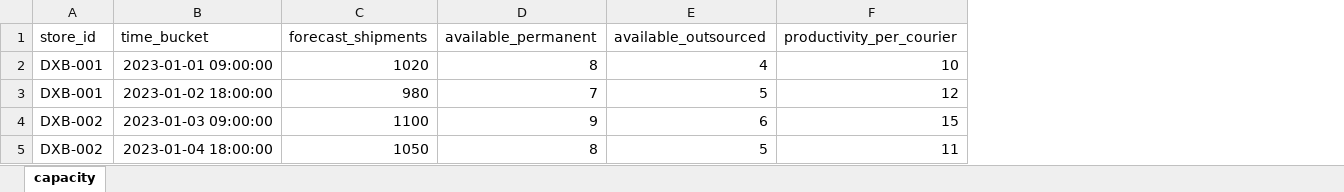
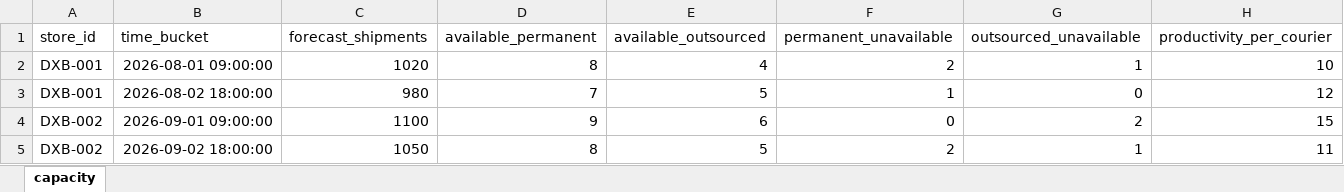
Before and after one commit to icymust/7x-backend, an Excel workbook: sample_data/sample_dataset.xlsx, sheet capacity, drawn as a sheet; values as stored, in another font and other column widths than the file's, no borders; the diff names each change by its address in the sheet, - before the commit and + after, or states it on an @@ line.

Commit message:
account for unavailable couriers

```diff
--- a/sample_data/sample_dataset.xlsx (sheet capacity)
+++ b/sample_data/sample_dataset.xlsx (sheet capacity)
+column F (permanent_unavailable), rows 2-5: 2 | 1 | 0 | 2
+column G (outsourced_unavailable), rows 2-5: 1 | 0 | 2 | 1
-B2 (time_bucket): 2023-01-01 09:00:00
+B2 (time_bucket): 2026-08-01 09:00:00
-B3 (time_bucket): 2023-01-02 18:00:00
+B3 (time_bucket): 2026-08-02 18:00:00
-B4 (time_bucket): 2023-01-03 09:00:00
+B4 (time_bucket): 2026-09-01 09:00:00
-B5 (time_bucket): 2023-01-04 18:00:00
+B5 (time_bucket): 2026-09-02 18:00:00
```
Also changed, not shown: 7 other files.
